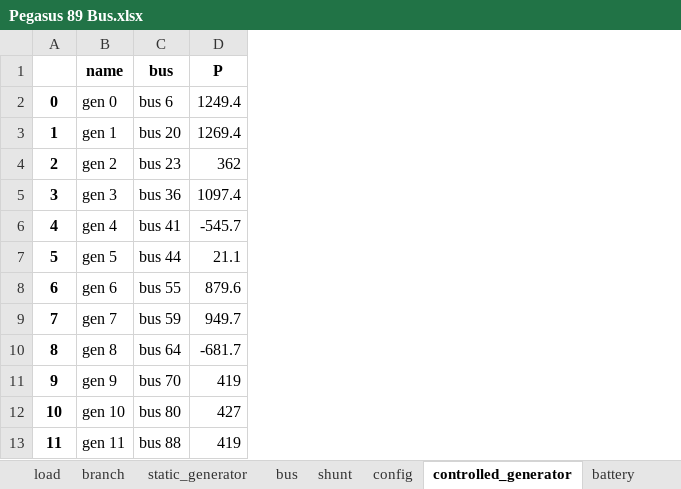
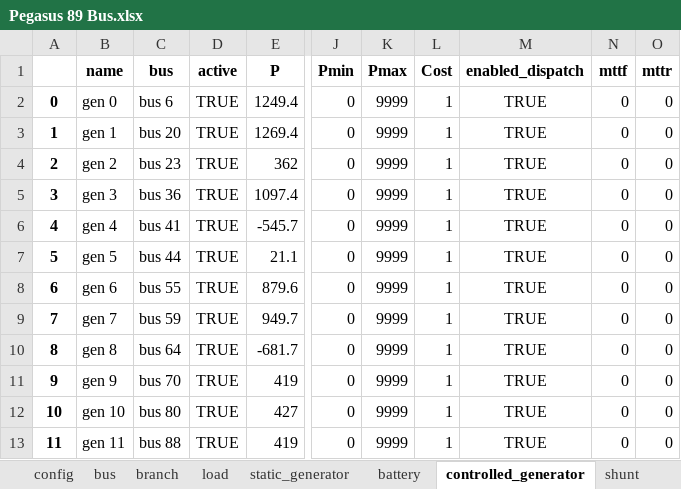
Before and after one commit to schuttpj86/vera1, an Excel workbook: Grids_and_profiles/grids/Pegasus 89 Bus.xlsx, sheet controlled_generator, drawn as a sheet; only a part is shown, gaps mark what is left out; values as stored, in another font and other column widths than the file's, no borders; the diff names each change by its address in the sheet, - before the commit and + after, or states it on an @@ line.

```diff
--- a/Grids_and_profiles/grids/Pegasus 89 Bus.xlsx (sheet controlled_generator)
+++ b/Grids_and_profiles/grids/Pegasus 89 Bus.xlsx (sheet controlled_generator)
@@ sheet tab order changed: config | bus | branch | load | static_generator | battery | controlled_generator | shunt @@
+column D (active), rows 2-13: all TRUE
+column J (Pmin), rows 2-13: all 0
+column K (Pmax), rows 2-13: all 9999
+column L (Cost), rows 2-13: all 1
+column M (enabled_dispatch), rows 2-13: all TRUE
+column N (mttf), rows 2-13: all 0
+column O (mttr), rows 2-13: all 0
```
Also changed, not shown: sheet branch, sheet bus, sheet shunt, sheet battery, sheet load, sheet static_generator, 1 more sheet, 21 other files.
